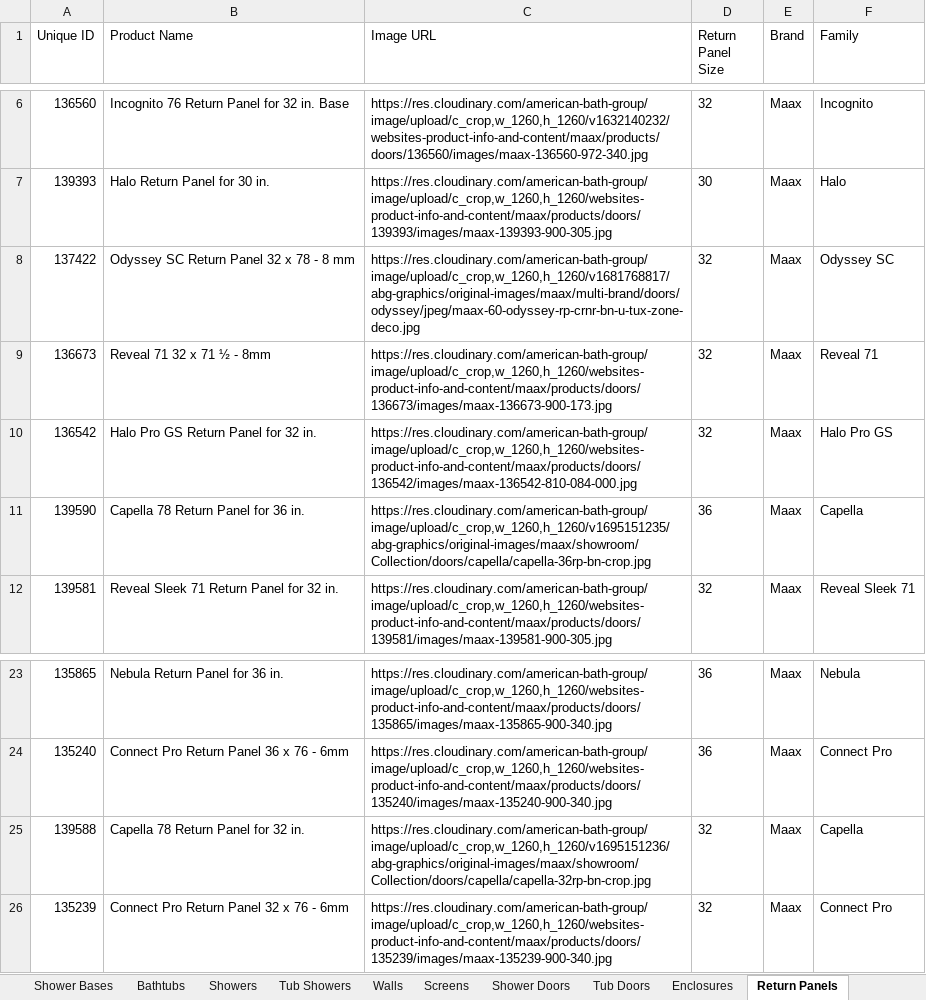
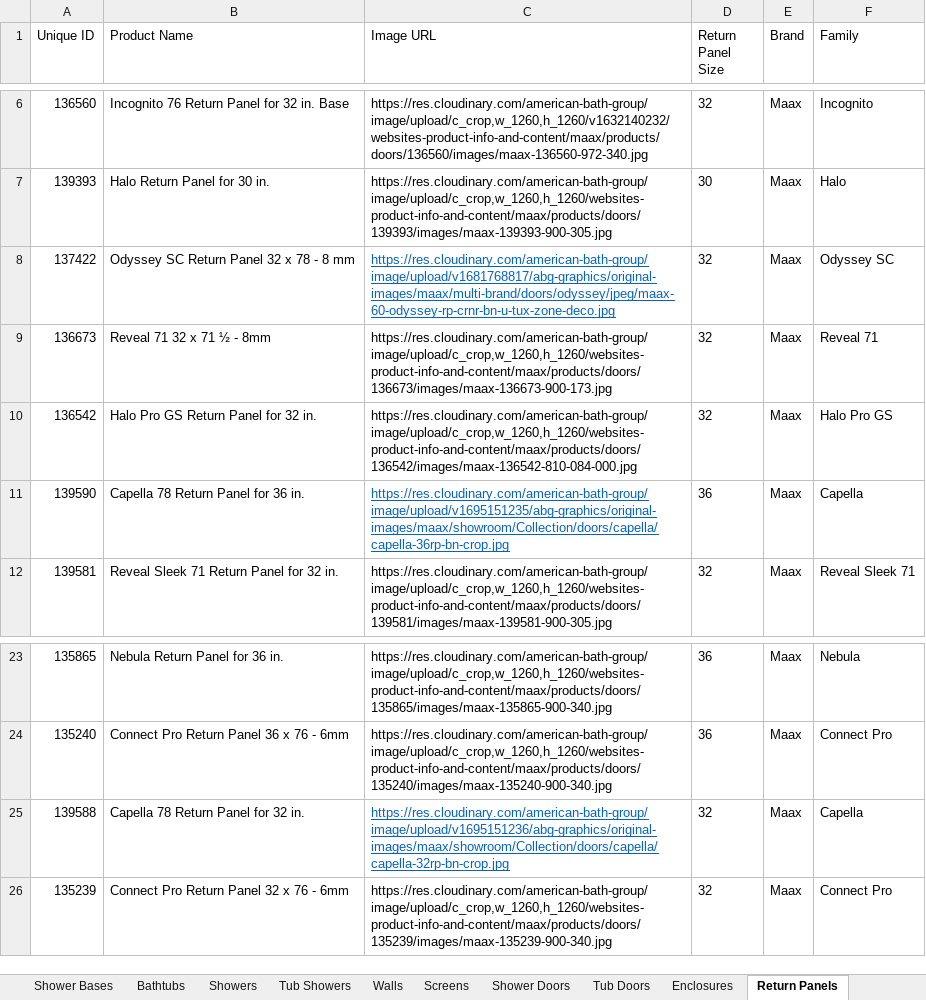
Before and after one commit to olepagedumontabg/ORCA, an Excel workbook: data/Product Data.xlsx, sheet Return Panels, drawn as a sheet; only a part is shown, gaps mark what is left out; values as stored, in another font and other column widths than the file's, no borders; the diff names each change by its address in the sheet, - before the commit and + after, or states it on an @@ line.

```diff
--- a/data/Product Data.xlsx (sheet Return Panels)
+++ b/data/Product Data.xlsx (sheet Return Panels)
-C8 (Image URL): https://res.cloudinary.com/american-bath-group/image/upload/c_crop,w_1260,h_1260/v1681768817/abg-graphics/original-images/maax/multi-brand/doors/odyssey/jpeg/maax-60-odyssey-rp-crnr-bn-u-tux-zone-deco.jpg
+C8 (Image URL): https://res.cloudinary.com/american-bath-group/image/upload/v1681768817/abg-graphics/original-images/maax/multi-brand/doors/odyssey/jpeg/maax-60-odyssey-rp-crnr-bn-u-tux-zone-deco.jpg
@@ C8 underline: off → on, text colour: black → #0563C1 @@
-C11 (Image URL): https://res.cloudinary.com/american-bath-group/image/upload/c_crop,w_1260,h_1260/v1695151235/abg-graphics/original-images/maax/showroom/Collection/doors/capella/capella-36rp-bn-crop.jpg
+C11 (Image URL): https://res.cloudinary.com/american-bath-group/image/upload/v1695151235/abg-graphics/original-images/maax/showroom/Collection/doors/capella/capella-36rp-bn-crop.jpg
@@ C11 underline: off → on, text colour: black → #0563C1 @@
-C25 (Image URL): https://res.cloudinary.com/american-bath-group/image/upload/c_crop,w_1260,h_1260/v1695151236/abg-graphics/original-images/maax/showroom/Collection/doors/capella/capella-32rp-bn-crop.jpg
+C25 (Image URL): https://res.cloudinary.com/american-bath-group/image/upload/v1695151236/abg-graphics/original-images/maax/showroom/Collection/doors/capella/capella-32rp-bn-crop.jpg
@@ C25 underline: off → on, text colour: black → #0563C1 @@
```
Also changed, not shown: sheet Shower Doors, sheet Tub Doors, sheet Enclosures, sheet Bathtubs, sheet Walls, 2 other files.
